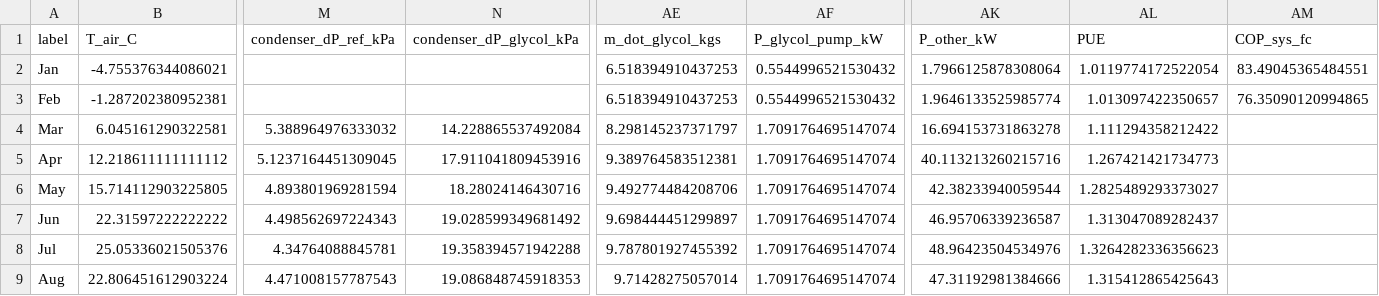
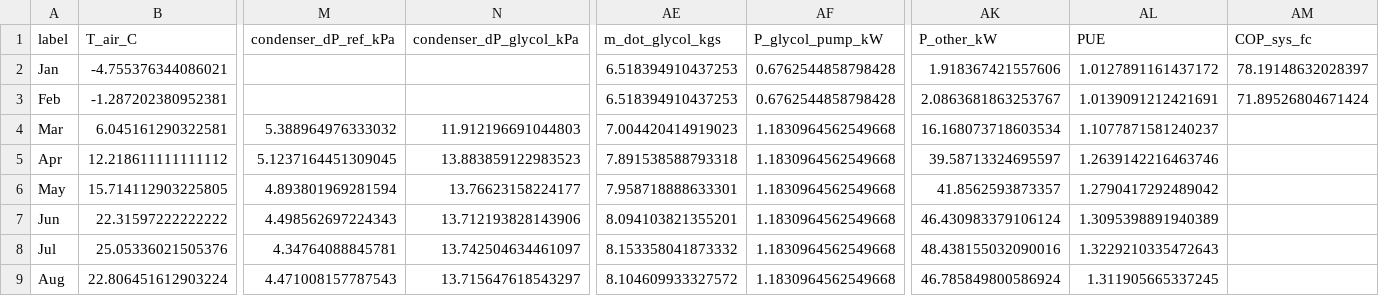
Before and after one commit to younes-heidari/IRCC-Data-Center, a CSV file: monthly_report.csv, drawn as a sheet; only a part is shown, gaps mark what is left out; the diff covers the shown part only; the diff names each change by its address in the sheet, - before the commit and + after, or states it on an @@ line.

```diff
--- a/monthly_report.csv
+++ b/monthly_report.csv
-AF2:AF3 (P_glycol_pump_kW): 0.5544996521530432
+AF2:AF3 (P_glycol_pump_kW): 0.6762544858798428
-AK2 (P_other_kW): 1.7966125878308064
+AK2 (P_other_kW): 1.918367421557606
-AL2 (PUE): 1.0119774172522054
+AL2 (PUE): 1.0127891161437172
-AM2 (COP_sys_fc): 83.49045365484551
+AM2 (COP_sys_fc): 78.19148632028397
-AK3 (P_other_kW): 1.9646133525985774
+AK3 (P_other_kW): 2.0863681863253767
-AL3 (PUE): 1.013097422350657
+AL3 (PUE): 1.0139091212421691
-AM3 (COP_sys_fc): 76.35090120994865
+AM3 (COP_sys_fc): 71.89526804671424
-N4 (condenser_dP_glycol_kPa): 14.228865537492084
+N4 (condenser_dP_glycol_kPa): 11.912196691044803
-AE4 (m_dot_glycol_kgs): 8.298145237371797
+AE4 (m_dot_glycol_kgs): 7.004420414919023
-AF4:AF9 (P_glycol_pump_kW): 1.7091764695147074
+AF4:AF9 (P_glycol_pump_kW): 1.1830964562549668
-AK4 (P_other_kW): 16.694153731863278
+AK4 (P_other_kW): 16.168073718603534
-AL4 (PUE): 1.111294358212422
+AL4 (PUE): 1.1077871581240237
-N5 (condenser_dP_glycol_kPa): 17.911041809453916
+N5 (condenser_dP_glycol_kPa): 13.883859122983523
-AE5 (m_dot_glycol_kgs): 9.389764583512381
+AE5 (m_dot_glycol_kgs): 7.891538588793318
-AK5 (P_other_kW): 40.113213260215716
+AK5 (P_other_kW): 39.58713324695597
-AL5 (PUE): 1.267421421734773
+AL5 (PUE): 1.2639142216463746
-N6 (condenser_dP_glycol_kPa): 18.28024146430716
+N6 (condenser_dP_glycol_kPa): 13.76623158224177
-AE6 (m_dot_glycol_kgs): 9.492774484208706
+AE6 (m_dot_glycol_kgs): 7.958718888633301
-AK6 (P_other_kW): 42.38233940059544
+AK6 (P_other_kW): 41.8562593873357
-AL6 (PUE): 1.2825489293373027
+AL6 (PUE): 1.2790417292489042
-N7 (condenser_dP_glycol_kPa): 19.028599349681492
+N7 (condenser_dP_glycol_kPa): 13.712193828143906
-AE7 (m_dot_glycol_kgs): 9.698444451299897
+AE7 (m_dot_glycol_kgs): 8.094103821355201
-AK7 (P_other_kW): 46.95706339236587
+AK7 (P_other_kW): 46.430983379106124
-AL7 (PUE): 1.313047089282437
+AL7 (PUE): 1.3095398891940389
-N8 (condenser_dP_glycol_kPa): 19.358394571942288
+N8 (condenser_dP_glycol_kPa): 13.742504634461097
-AE8 (m_dot_glycol_kgs): 9.787801927455392
+AE8 (m_dot_glycol_kgs): 8.153358041873332
-AK8 (P_other_kW): 48.96423504534976
+AK8 (P_other_kW): 48.438155032090016
-AL8 (PUE): 1.3264282336356623
+AL8 (PUE): 1.3229210335472643
-N9 (condenser_dP_glycol_kPa): 19.086848745918353
+N9 (condenser_dP_glycol_kPa): 13.715647618543297
-AE9 (m_dot_glycol_kgs): 9.71428275057014
+AE9 (m_dot_glycol_kgs): 8.104609933327572
-AK9 (P_other_kW): 47.31192981384666
+AK9 (P_other_kW): 46.785849800586924
-AL9 (PUE): 1.315412865425643
+AL9 (PUE): 1.311905665337245
```
Also changed, not shown: 19 edited cells elsewhere in this file, seasonal_report.csv, 1 other file.
